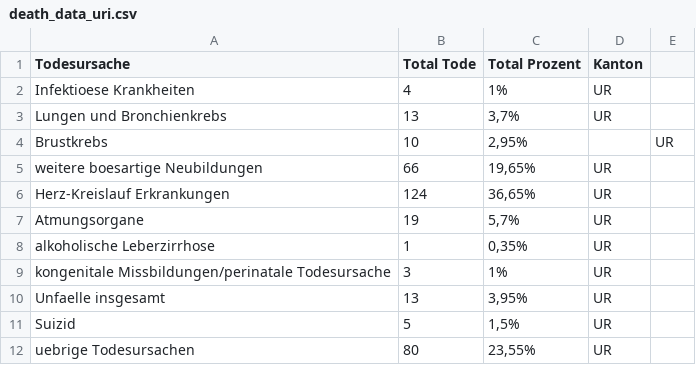
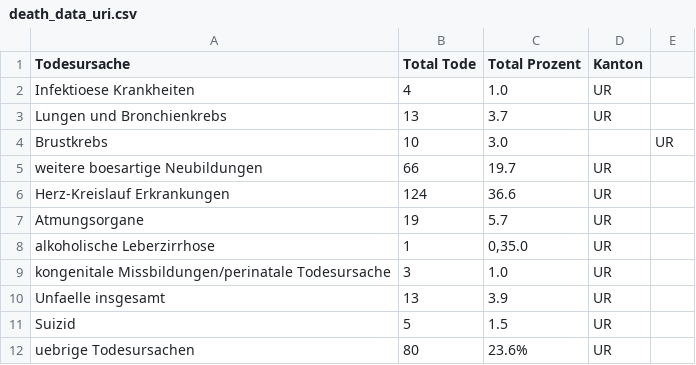
Before and after one commit to MarcieIsForager/IM3-Datastory-Semesterprojekt, a CSV file: raw_data/death_data_uri.csv, drawn as a sheet.

```diff
--- a/raw_data/death_data_uri.csv
+++ b/raw_data/death_data_uri.csv
@@ -1,12 +1,12 @@
 Todesursache;Total Tode;Total Prozent;Kanton
-Infektioese Krankheiten;4;1%;UR
-Lungen und Bronchienkrebs;13;3,7%;UR
-Brustkrebs;10;2,95%;;UR
-weitere boesartige Neubildungen;66;19,65%;UR
-Herz-Kreislauf Erkrankungen;124;36,65%;UR
-Atmungsorgane;19;5,7%;UR
-alkoholische Leberzirrhose;1;0,35%;UR
-kongenitale Missbildungen/perinatale Todesursache;3;1%;UR
-Unfaelle insgesamt;13;3,95%;UR
-Suizid;5;1,5%;UR
-uebrige Todesursachen;80;23,55%;UR
+Infektioese Krankheiten;4;1.0;UR
+Lungen und Bronchienkrebs;13;3.7;UR
+Brustkrebs;10;3.0;;UR
+weitere boesartige Neubildungen;66;19.7;UR
+Herz-Kreislauf Erkrankungen;124;36.6;UR
+Atmungsorgane;19;5.7;UR
+alkoholische Leberzirrhose;1;0,35.0;UR
+kongenitale Missbildungen/perinatale Todesursache;3;1.0;UR
+Unfaelle insgesamt;13;3.9;UR
+Suizid;5;1.5;UR
+uebrige Todesursachen;80;23.6%;UR
```
Also changed, not shown: raw_data/death_data_appenzell.csv, raw_data/death_data_baselstadt.csv, 8 other files.
